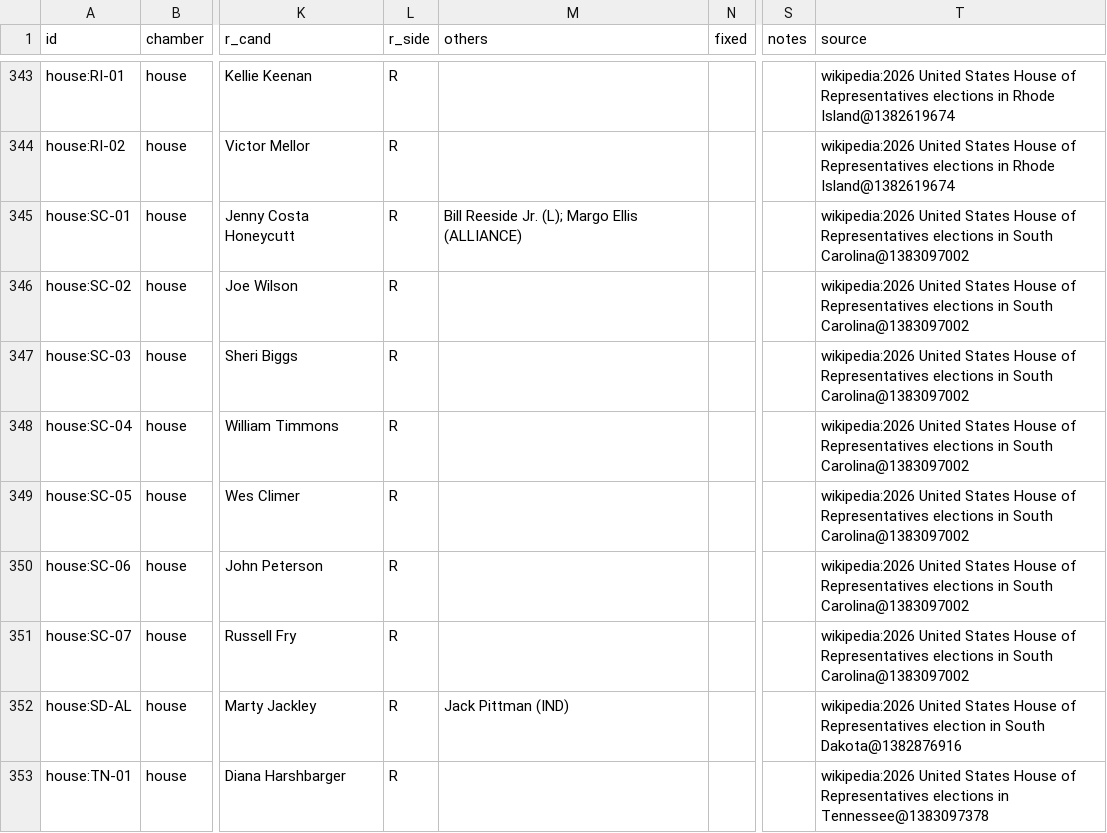
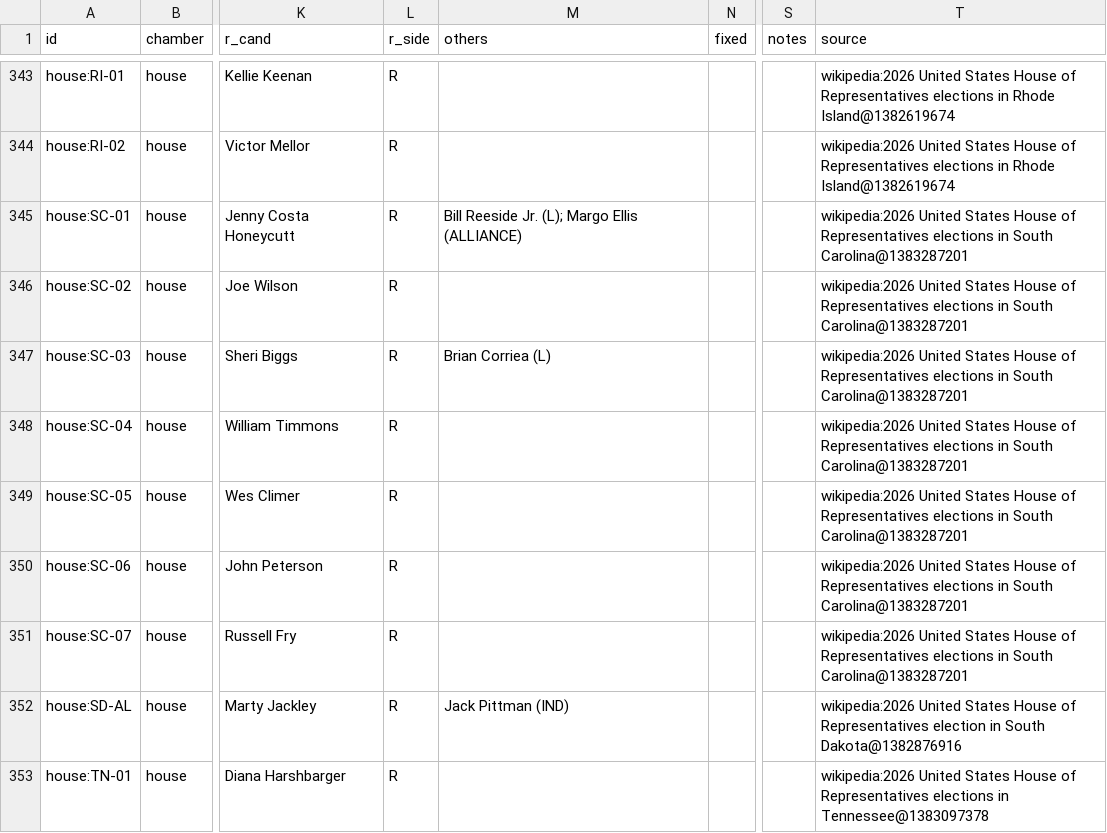
Before and after one commit to KaraZajac/MIDTERMS2026, a CSV file: data/races/house.csv, drawn as a sheet; only a part is shown, gaps mark what is left out; the diff names each change by its address in the sheet, - before the commit and + after, or states it on an @@ line.

```diff
--- a/data/races/house.csv
+++ b/data/races/house.csv
-T345:T351 (source): …in South Carolina@1383097002
+T345:T351 (source): …in South Carolina@1383287201
-M347 (others): (empty)
+M347 (others): Brian Corriea (L)
```
Also changed, not shown: data/polls/races.csv, data/races/senate.csv, 12 other files.
